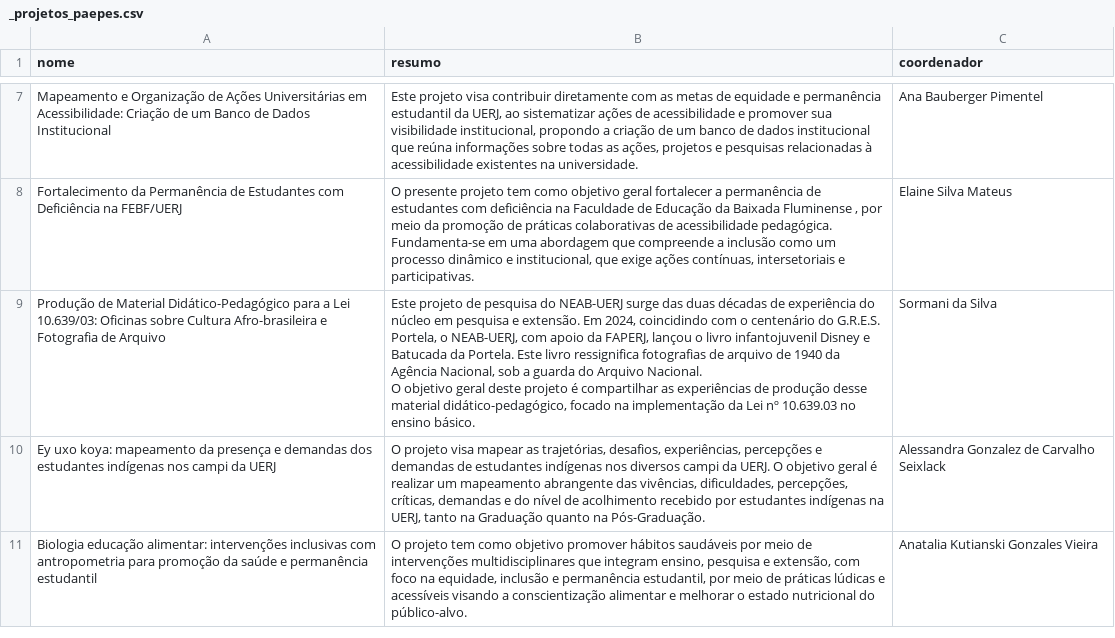
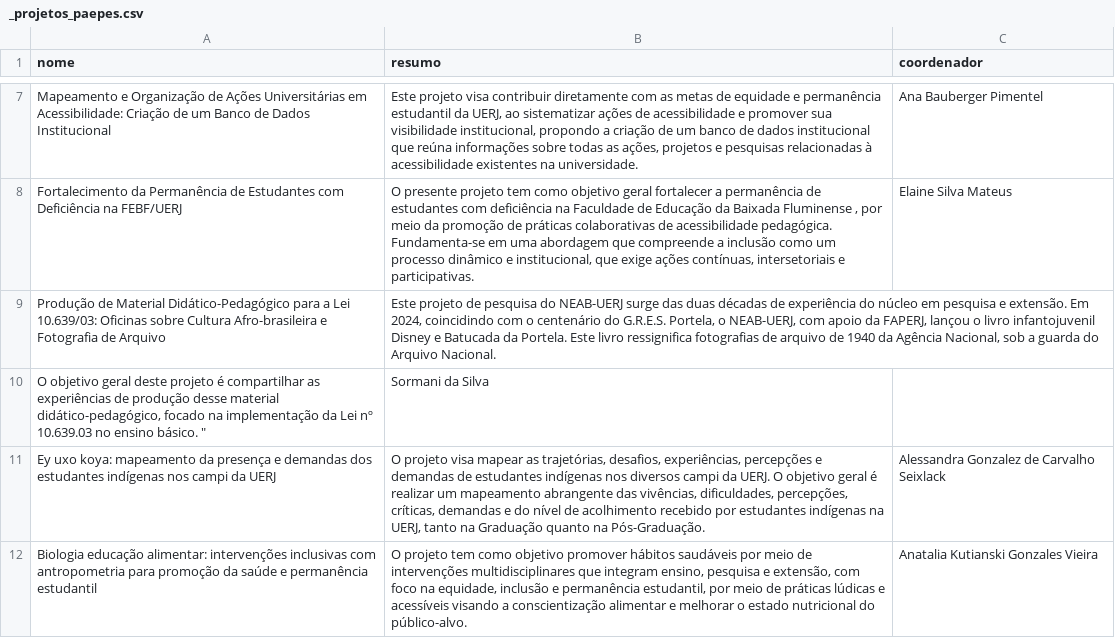
Before and after one commit to proiniciar/PAEPES, a CSV file: _projetos_paepes.csv, drawn as a sheet; only a part is shown, gaps mark what is left out.

Commit message:
Update _projetos_paepes.csv

```diff
--- a/_projetos_paepes.csv
+++ b/_projetos_paepes.csv
@@ -8,4 +8,4 @@ Mapeamento e Organização de Ações Universitárias em Acessibilidade: Criaç
 Fortalecimento da Permanência de Estudantes com Deficiência na FEBF/UERJ;O presente projeto tem como objetivo geral fortalecer a permanência de estudantes com deficiência na Faculdade de Educação da Baixada Fluminense , por meio da promoção de práticas colaborativas de acessibilidade pedagógica. Fundamenta-se em uma abordagem que compreende a inclusão como um processo dinâmico e institucional, que exige ações contínuas, intersetoriais e participativas.;Elaine Silva Mateus
-Produção de Material Didático-Pedagógico para a Lei 10.639/03: Oficinas sobre Cultura Afro-brasileira e Fotografia de Arquivo;"Este projeto de pesquisa do NEAB-UERJ surge das duas décadas de experiência do núcleo em pesquisa e extensão. Em 2024, coincidindo com o centenário do G.R.E.S. Portela, o NEAB-UERJ, com apoio da FAPERJ, lançou o livro infantojuvenil Disney e Batucada da Portela. Este livro ressignifica fotografias de arquivo de 1940 da Agência Nacional, sob a guarda do Arquivo Nacional.
-O objetivo geral deste projeto é compartilhar as experiências de produção desse material didático-pedagógico, focado na implementação da Lei nº 10.639.03 no ensino básico. ";Sormani da Silva
+Produção de Material Didático-Pedagógico para a Lei 10.639/03: Oficinas sobre Cultura Afro-brasileira e Fotografia de Arquivo;Este projeto de pesquisa do NEAB-UERJ surge das duas décadas de experiência do núcleo em pesquisa e extensão. Em 2024, coincidindo com o centenário do G.R.E.S. Portela, o NEAB-UERJ, com apoio da FAPERJ, lançou o livro infantojuvenil Disney e Batucada da Portela. Este livro ressignifica fotografias de arquivo de 1940 da Agência Nacional, sob a guarda do Arquivo Nacional.
+O objetivo geral deste projeto é compartilhar as experiências de produção desse material didático-pedagógico, focado na implementação da Lei nº 10.639.03 no ensino básico. ";Sormani da Silva
 Ey uxo koya: mapeamento da presença e demandas dos estudantes indígenas nos campi da UERJ;O projeto visa mapear as trajetórias, desafios, experiências, percepções e demandas de estudantes indígenas nos diversos campi da UERJ. O objetivo geral é realizar um mapeamento abrangente das vivências, dificuldades, percepções, críticas, demandas e do nível de acolhimento recebido por estudantes indígenas na UERJ, tanto na Graduação quanto na Pós-Graduação.;Alessandra Gonzalez de Carvalho Seixlack
```
